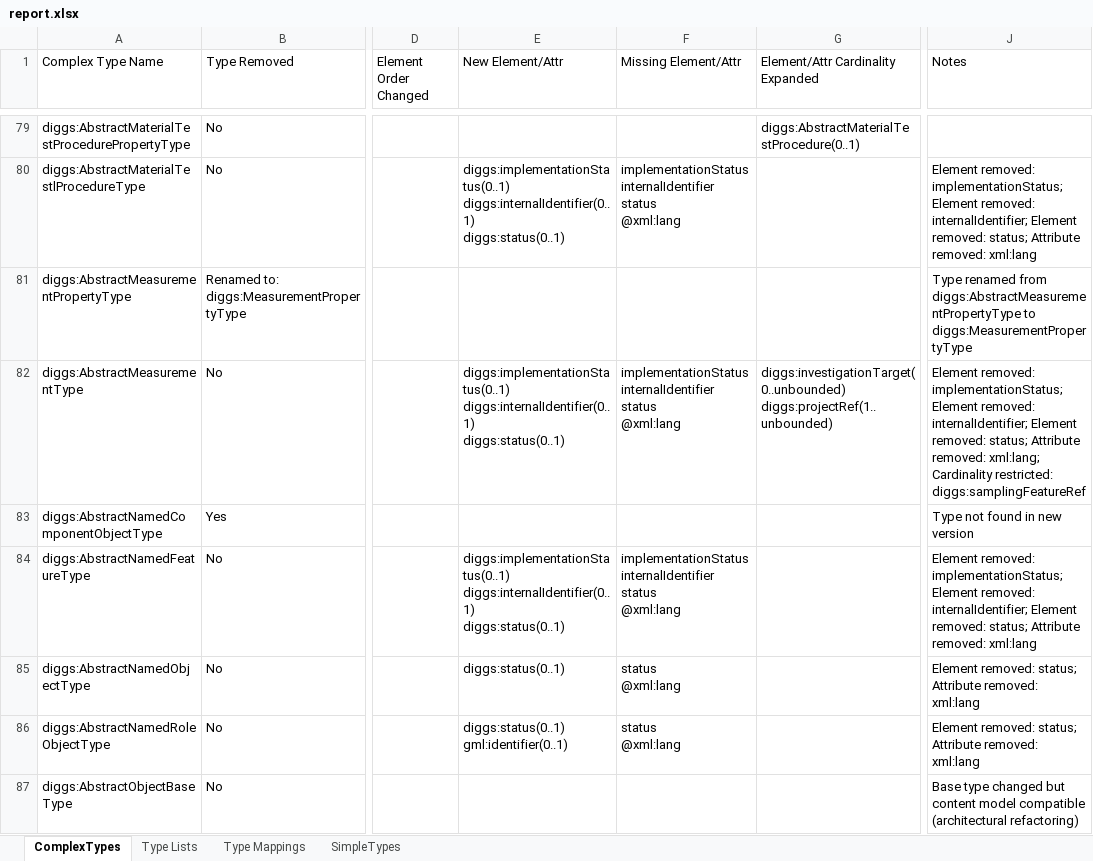
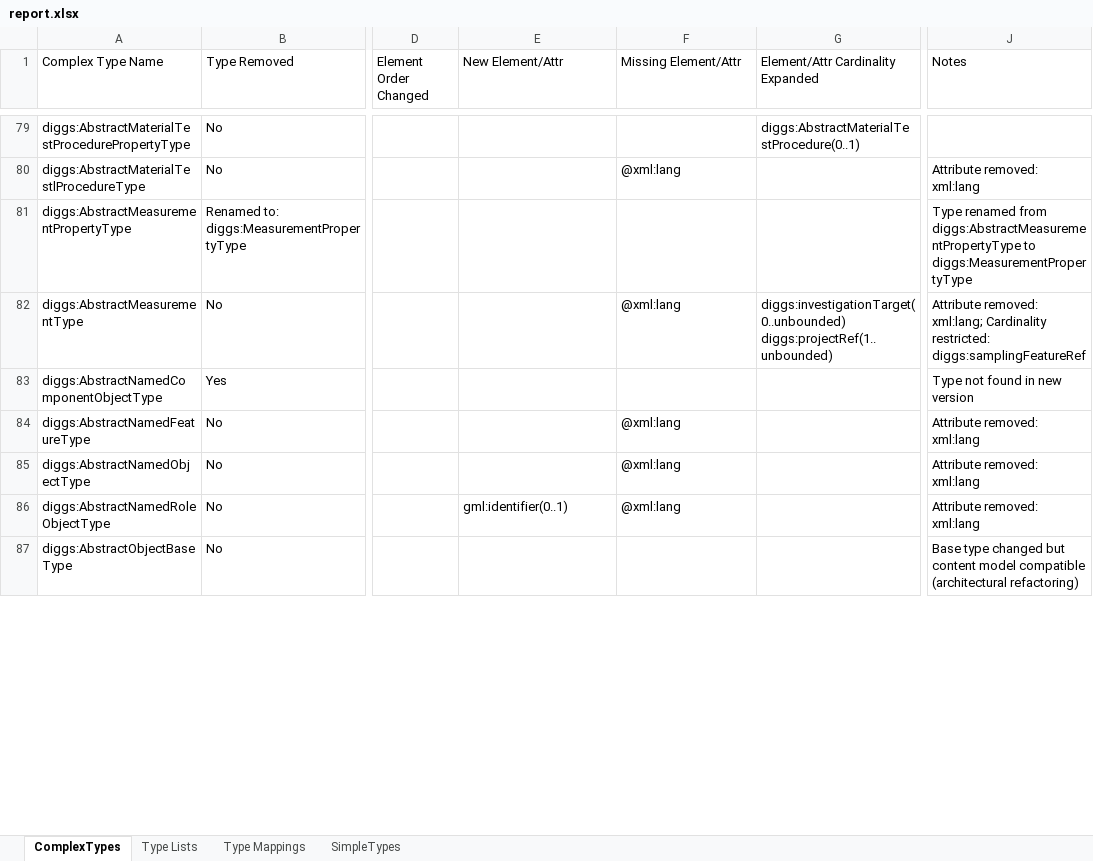
Before and after one commit to DIGGSml/validation, an Excel workbook: version_compatibility/report.xlsx, sheet ComplexTypes, drawn as a sheet; only a part is shown, gaps mark what is left out; values as stored, in another font and other column widths than the file's, no cell formats; ↵ is a line break in a cell; the diff covers the shown part only; the diff names each change by its address in the sheet, - before the commit and + after, or states it on an @@ line.

```diff
--- a/version_compatibility/report.xlsx (sheet ComplexTypes)
+++ b/version_compatibility/report.xlsx (sheet ComplexTypes)
-E80 (New Element/Attr): diggs:implementationStatus(0..1) ↵ diggs:internalIdentifier(0..1) ↵ diggs:status(0..1)
+E80 (New Element/Attr): (empty)
-F80 (Missing Element/Attr): implementationStatus ↵ internalIdentifier ↵ status ↵ @xml:lang
+F80 (Missing Element/Attr): @xml:lang
-J80 (Notes): Element removed: implementationStatus; Element removed: internalIdentifier; Element removed: status; Attribute removed:…
+J80 (Notes): Attribute removed:…
-E82 (New Element/Attr): diggs:implementationStatus(0..1) ↵ diggs:internalIdentifier(0..1) ↵ diggs:status(0..1)
+E82 (New Element/Attr): (empty)
-F82 (Missing Element/Attr): implementationStatus ↵ internalIdentifier ↵ status ↵ @xml:lang
+F82 (Missing Element/Attr): @xml:lang
-J82 (Notes): Element removed: implementationStatus; Element removed: internalIdentifier; Element removed: status; Attribute removed:…
+J82 (Notes): Attribute removed:…
-E84 (New Element/Attr): diggs:implementationStatus(0..1) ↵ diggs:internalIdentifier(0..1) ↵ diggs:status(0..1)
+E84 (New Element/Attr): (empty)
-F84 (Missing Element/Attr): implementationStatus ↵ internalIdentifier ↵ status ↵ @xml:lang
+F84 (Missing Element/Attr): @xml:lang
-J84 (Notes): Element removed: implementationStatus; Element removed: internalIdentifier; Element removed: status; Attribute removed:…
+J84 (Notes): Attribute removed:…
-E85 (New Element/Attr): diggs:status(0..1)
+E85 (New Element/Attr): (empty)
-F85:F86 (Missing Element/Attr): status ↵ @xml:lang
+F85:F86 (Missing Element/Attr): @xml:lang
-J85:J86 (Notes): Element removed: status; Attribute removed: xml:lang
+J85:J86 (Notes): Attribute removed: xml:lang
-E86 (New Element/Attr): diggs:status(0..1) ↵ gml:identifier(0..1)
+E86 (New Element/Attr): gml:identifier(0..1)
```
Also changed, not shown: 1177 edited cells elsewhere in this sheet, sheet Type Lists, cell formats.
